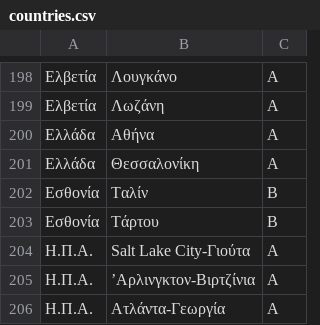
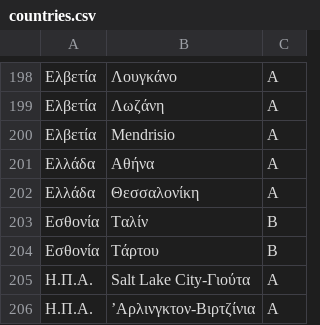
Before and after one commit to grnet/travel-expenses, a CSV file: travelsBackend/texpenses/data/countries.csv, drawn as a sheet; only a part is shown, gaps mark what is left out; the shorter side is filled out with more unchanged rows; the diff names each change by its address in the sheet, - before the commit and + after, or states it on an @@ line.

Commit message:
Add city Mendrisio

```diff
--- a/travelsBackend/texpenses/data/countries.csv
+++ b/travelsBackend/texpenses/data/countries.csv
+row 200: Ελβετία | Mendrisio | A
```
